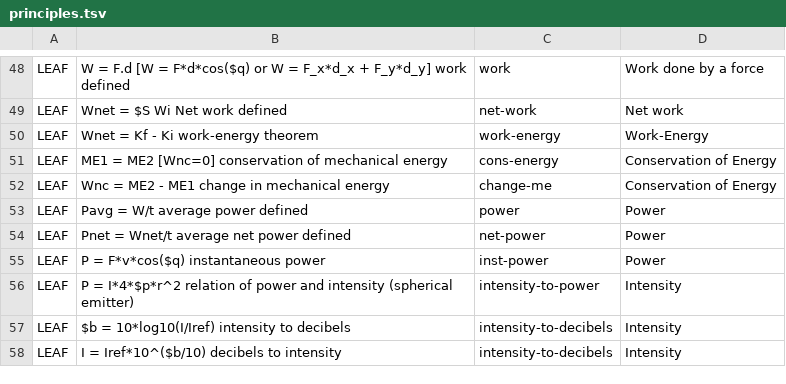
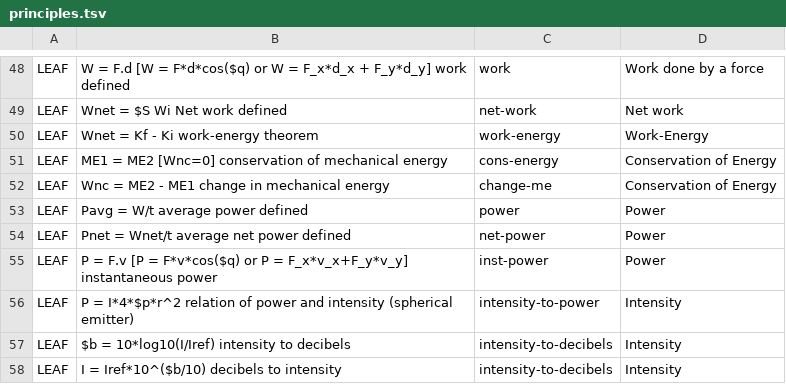
Before and after one commit to bvds/andes, a TSV file: KB/principles.tsv, drawn as a sheet; only a part is shown, gaps mark what is left out.

Commit message:
add component form to inst-power

```diff
--- a/KB/principles.tsv
+++ b/KB/principles.tsv
@@ -54,3 +54,3 @@ LEAF	Pavg = W/t             average power defined	power	Power
 LEAF	Pnet = Wnet/t          average net power defined	net-power	Power
-LEAF	P = F*v*cos($q)         instantaneous power	inst-power	Power
+LEAF	P = F.v   [P = F*v*cos($q) or P = F_x*v_x+F_y*v_y]         instantaneous power	inst-power	Power
 LEAF	P = I*4*$p*r^2         relation of power and intensity (spherical emitter)	intensity-to-power	Intensity
```
Also changed, not shown: 1 other file.
